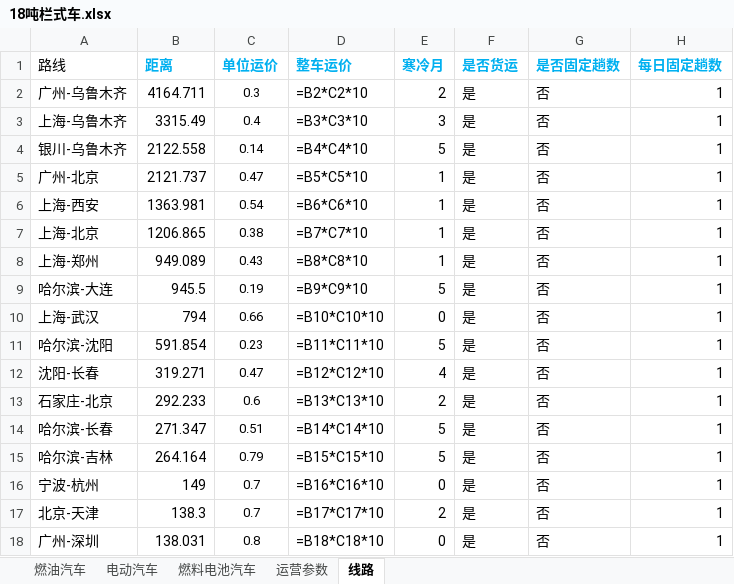
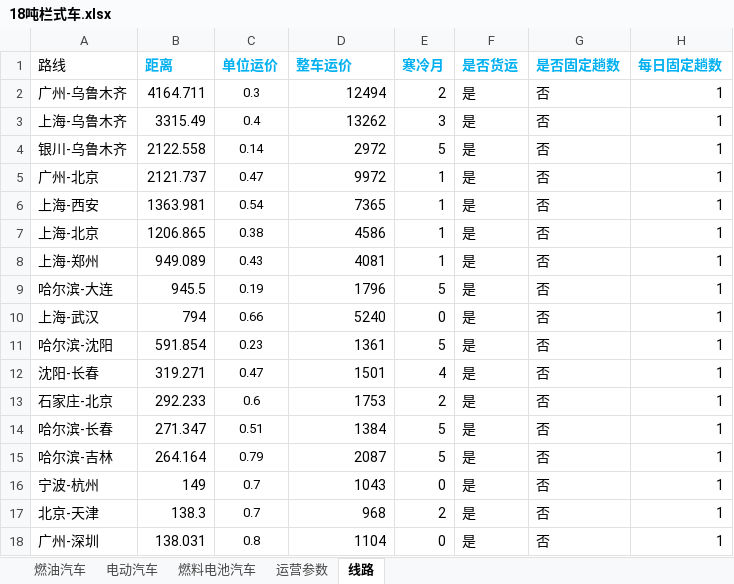
Before and after one commit to linyuantiaohe/Vehicle-LCA-economy, an Excel workbook: data/18吨栏式车.xlsx, sheet 线路, drawn as a sheet; values as stored, in another font and other column widths than the file's, no borders; formulas are shown in place of their values; the diff names each change by its address in the sheet, - before the commit and + after, or states it on an @@ line.

Commit message:
Update 18吨栏式车.xlsx

```diff
--- a/data/18吨栏式车.xlsx (sheet 线路)
+++ b/data/18吨栏式车.xlsx (sheet 线路)
-D2 (整车运价): =B2*C2*10
+D2 (整车运价): 12494
-D3 (整车运价): =B3*C3*10
+D3 (整车运价): 13262
-D4 (整车运价): =B4*C4*10
+D4 (整车运价): 2972
-D5 (整车运价): =B5*C5*10
+D5 (整车运价): 9972
-D6 (整车运价): =B6*C6*10
+D6 (整车运价): 7365
-D7 (整车运价): =B7*C7*10
+D7 (整车运价): 4586
-D8 (整车运价): =B8*C8*10
+D8 (整车运价): 4081
-D9 (整车运价): =B9*C9*10
+D9 (整车运价): 1796
-D10 (整车运价): =B10*C10*10
+D10 (整车运价): 5240
-D11 (整车运价): =B11*C11*10
+D11 (整车运价): 1361
-D12 (整车运价): =B12*C12*10
+D12 (整车运价): 1501
-D13 (整车运价): =B13*C13*10
+D13 (整车运价): 1753
-D14 (整车运价): =B14*C14*10
+D14 (整车运价): 1384
-D15 (整车运价): =B15*C15*10
+D15 (整车运价): 2087
-D16 (整车运价): =B16*C16*10
+D16 (整车运价): 1043
-D17 (整车运价): =B17*C17*10
+D17 (整车运价): 968
-D18 (整车运价): =B18*C18*10
+D18 (整车运价): 1104
```
